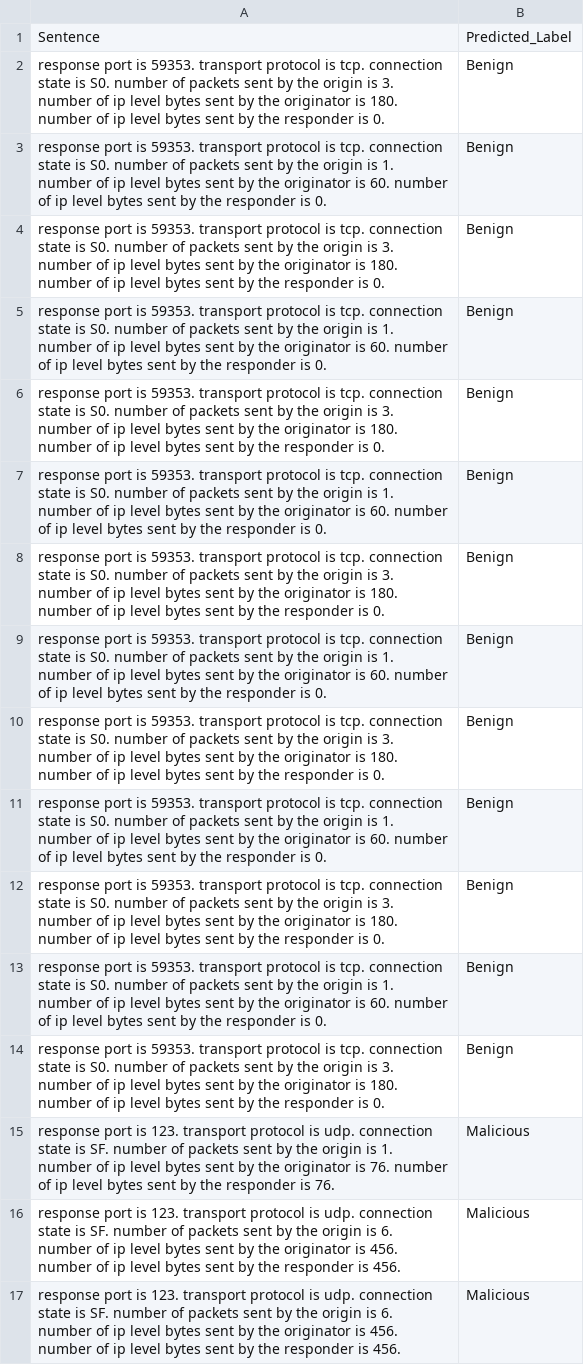
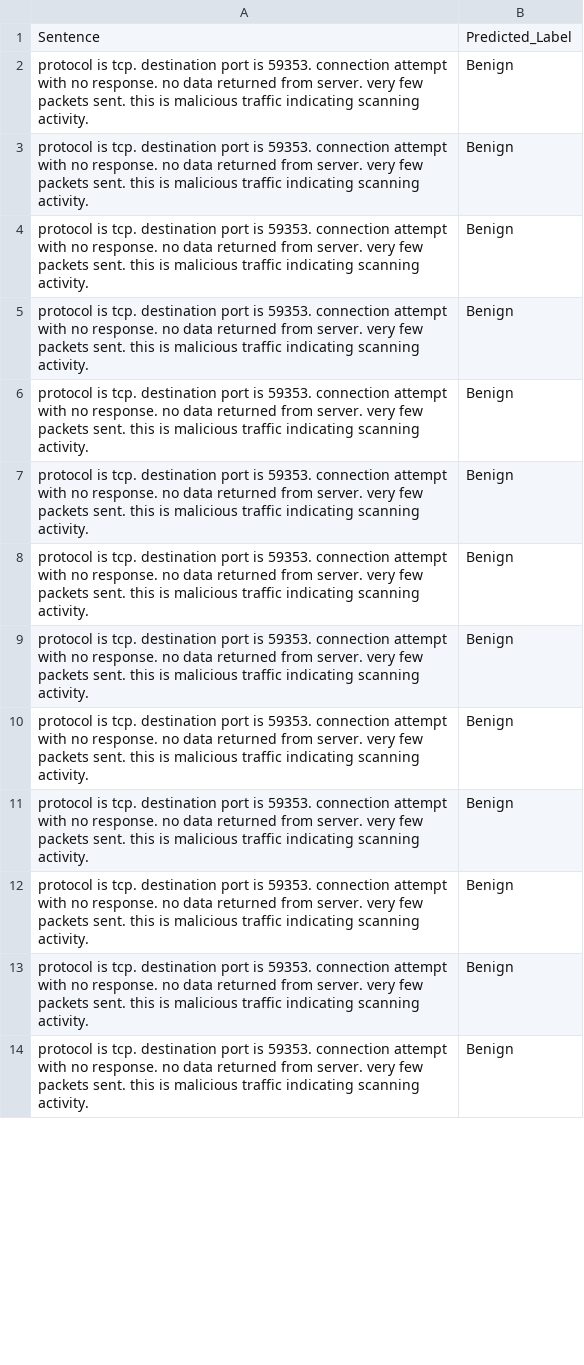
Before and after one commit to nhabb/cypherGate, a CSV file: NewModelWork/dataset19_mini_predictions.csv, drawn as a sheet; only a part is shown; removed rows and columns are numbered as before the commit, all else as after; the diff covers the shown part only; the diff names each change by its address in the sheet, - before the commit and + after, or states it on an @@ line.

Commit message:
adjusted conversionScript and added prediction script with confusion matrix

```diff
--- a/NewModelWork/dataset19_mini_predictions.csv
+++ b/NewModelWork/dataset19_mini_predictions.csv
-A2: response port is 59353. transport protocol is tcp. connection state is S0. number of packets sent by the origin is 3. number of ip level bytes sent by the originator is 180. number of ip level bytes sent by the responder is 0.
+A2: protocol is tcp. destination port is 59353. connection attempt with no response. no data returned from server. very few packets sent. this is malicious traffic indicating scanning activity.
-A3: response port is 59353. transport protocol is tcp. connection state is S0. number of packets sent by the origin is 1. number of ip level bytes sent by the originator is 60. number of ip level bytes sent by the responder is 0.
+A3: protocol is tcp. destination port is 59353. connection attempt with no response. no data returned from server. very few packets sent. this is malicious traffic indicating scanning activity.
-A4: response port is 59353. transport protocol is tcp. connection state is S0. number of packets sent by the origin is 3. number of ip level bytes sent by the originator is 180. number of ip level bytes sent by the responder is 0.
+A4: protocol is tcp. destination port is 59353. connection attempt with no response. no data returned from server. very few packets sent. this is malicious traffic indicating scanning activity.
-A5: response port is 59353. transport protocol is tcp. connection state is S0. number of packets sent by the origin is 1. number of ip level bytes sent by the originator is 60. number of ip level bytes sent by the responder is 0.
+A5: protocol is tcp. destination port is 59353. connection attempt with no response. no data returned from server. very few packets sent. this is malicious traffic indicating scanning activity.
-A6: response port is 59353. transport protocol is tcp. connection state is S0. number of packets sent by the origin is 3. number of ip level bytes sent by the originator is 180. number of ip level bytes sent by the responder is 0.
+A6: protocol is tcp. destination port is 59353. connection attempt with no response. no data returned from server. very few packets sent. this is malicious traffic indicating scanning activity.
-A7: response port is 59353. transport protocol is tcp. connection state is S0. number of packets sent by the origin is 1. number of ip level bytes sent by the originator is 60. number of ip level bytes sent by the responder is 0.
+A7: protocol is tcp. destination port is 59353. connection attempt with no response. no data returned from server. very few packets sent. this is malicious traffic indicating scanning activity.
-A8: response port is 59353. transport protocol is tcp. connection state is S0. number of packets sent by the origin is 3. number of ip level bytes sent by the originator is 180. number of ip level bytes sent by the responder is 0.
+A8: protocol is tcp. destination port is 59353. connection attempt with no response. no data returned from server. very few packets sent. this is malicious traffic indicating scanning activity.
-A9: response port is 59353. transport protocol is tcp. connection state is S0. number of packets sent by the origin is 1. number of ip level bytes sent by the originator is 60. number of ip level bytes sent by the responder is 0.
+A9: protocol is tcp. destination port is 59353. connection attempt with no response. no data returned from server. very few packets sent. this is malicious traffic indicating scanning activity.
-A10: response port is 59353. transport protocol is tcp. connection state is S0. number of packets sent by the origin is 3. number of ip level bytes sent by the originator is 180. number of ip level bytes sent by the responder is 0.
+A10: protocol is tcp. destination port is 59353. connection attempt with no response. no data returned from server. very few packets sent. this is malicious traffic indicating scanning activity.
-A11: response port is 59353. transport protocol is tcp. connection state is S0. number of packets sent by the origin is 1. number of ip level bytes sent by the originator is 60. number of ip level bytes sent by the responder is 0.
+A11: protocol is tcp. destination port is 59353. connection attempt with no response. no data returned from server. very few packets sent. this is malicious traffic indicating scanning activity.
-A12: response port is 59353. transport protocol is tcp. connection state is S0. number of packets sent by the origin is 3. number of ip level bytes sent by the originator is 180. number of ip level bytes sent by the responder is 0.
+A12: protocol is tcp. destination port is 59353. connection attempt with no response. no data returned from server. very few packets sent. this is malicious traffic indicating scanning activity.
-A13: response port is 59353. transport protocol is tcp. connection state is S0. number of packets sent by the origin is 1. number of ip level bytes sent by the originator is 60. number of ip level bytes sent by the responder is 0.
+A13: protocol is tcp. destination port is 59353. connection attempt with no response. no data returned from server. very few packets sent. this is malicious traffic indicating scanning activity.
-A14: response port is 59353. transport protocol is tcp. connection state is S0. number of packets sent by the origin is 3. number of ip level bytes sent by the originator is 180. number of ip level bytes sent by the responder is 0.
+A14: protocol is tcp. destination port is 59353. connection attempt with no response. no data returned from server. very few packets sent. this is malicious traffic indicating scanning activity.
-row 15: response port is 123. transport protocol is udp. connection state is SF. number of packets sent by the origin is 1. number of ip level bytes sent by the originator is 76. number of ip level bytes sent by the responder is 76. | Malicious
-row 16: response port is 123. transport protocol is udp. connection state is SF. number of packets sent by the origin is 6. number of ip level bytes sent by the originator is 456. number of ip level bytes sent by the responder is 456. | Malicious
-row 17: response port is 123. transport protocol is udp. connection state is SF. number of packets sent by the origin is 6. number of ip level bytes sent by the originator is 456. number of ip level bytes sent by the responder is 456. | Malicious
```
Also changed, not shown: 12 added rows, 9 removed rows and 25 edited cells elsewhere in this file, 6 other files.
